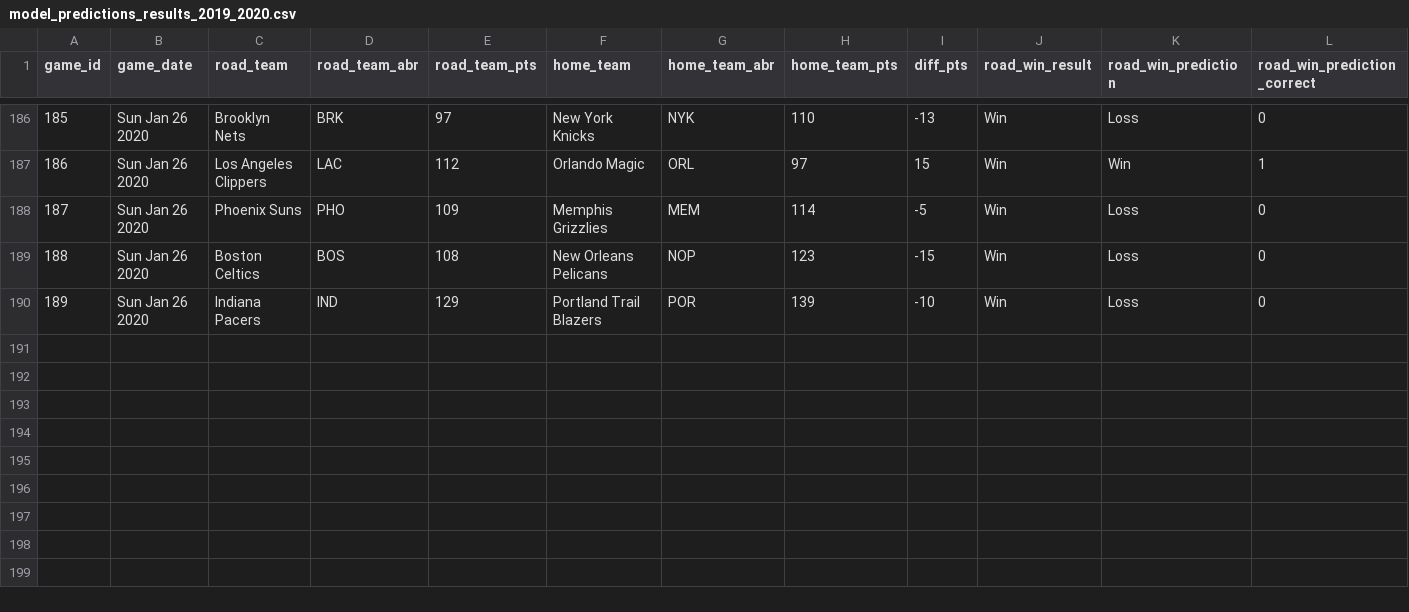
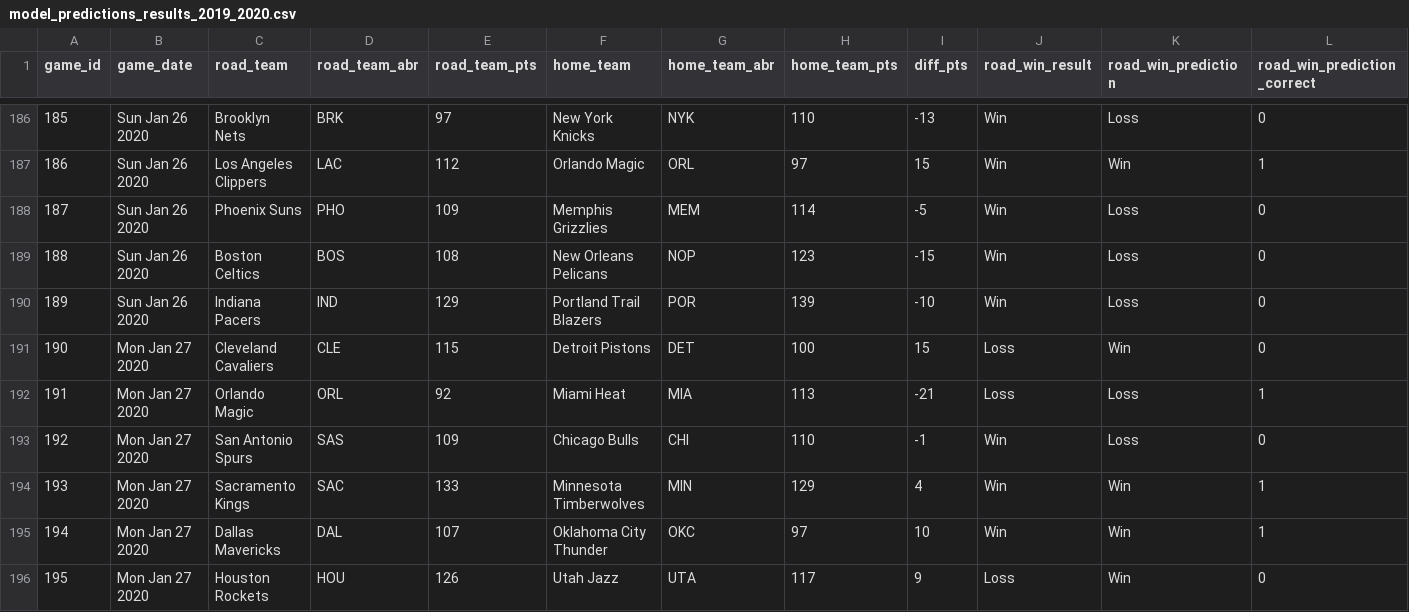
Before and after one commit to zsubhani/utexas_hw_python, a CSV file: model_predictions_results_2019_2020.csv, drawn as a sheet; only a part is shown, gaps mark what is left out; the diff names each change by its address in the sheet, - before the commit and + after, or states it on an @@ line.

Commit message:
updated results

```diff
--- a/model_predictions_results_2019_2020.csv
+++ b/model_predictions_results_2019_2020.csv
+row 191: 190 | Mon Jan 27 2020 | Cleveland Cavaliers | CLE | 115 | Detroit Pistons | DET | 100 | 15 | Loss | Win | 0
+row 192: 191 | Mon Jan 27 2020 | Orlando Magic | ORL | 92 | Miami Heat | MIA | 113 | -21 | Loss | Loss | 1
+row 193: 192 | Mon Jan 27 2020 | San Antonio Spurs | SAS | 109 | Chicago Bulls | CHI | 110 | -1 | Win | Loss | 0
+row 194: 193 | Mon Jan 27 2020 | Sacramento Kings | SAC | 133 | Minnesota Timberwolves | MIN | 129 | 4 | Win | Win | 1
+row 195: 194 | Mon Jan 27 2020 | Dallas Mavericks | DAL | 107 | Oklahoma City Thunder | OKC | 97 | 10 | Win | Win | 1
+row 196: 195 | Mon Jan 27 2020 | Houston Rockets | HOU | 126 | Utah Jazz | UTA | 117 | 9 | Loss | Win | 0
```
